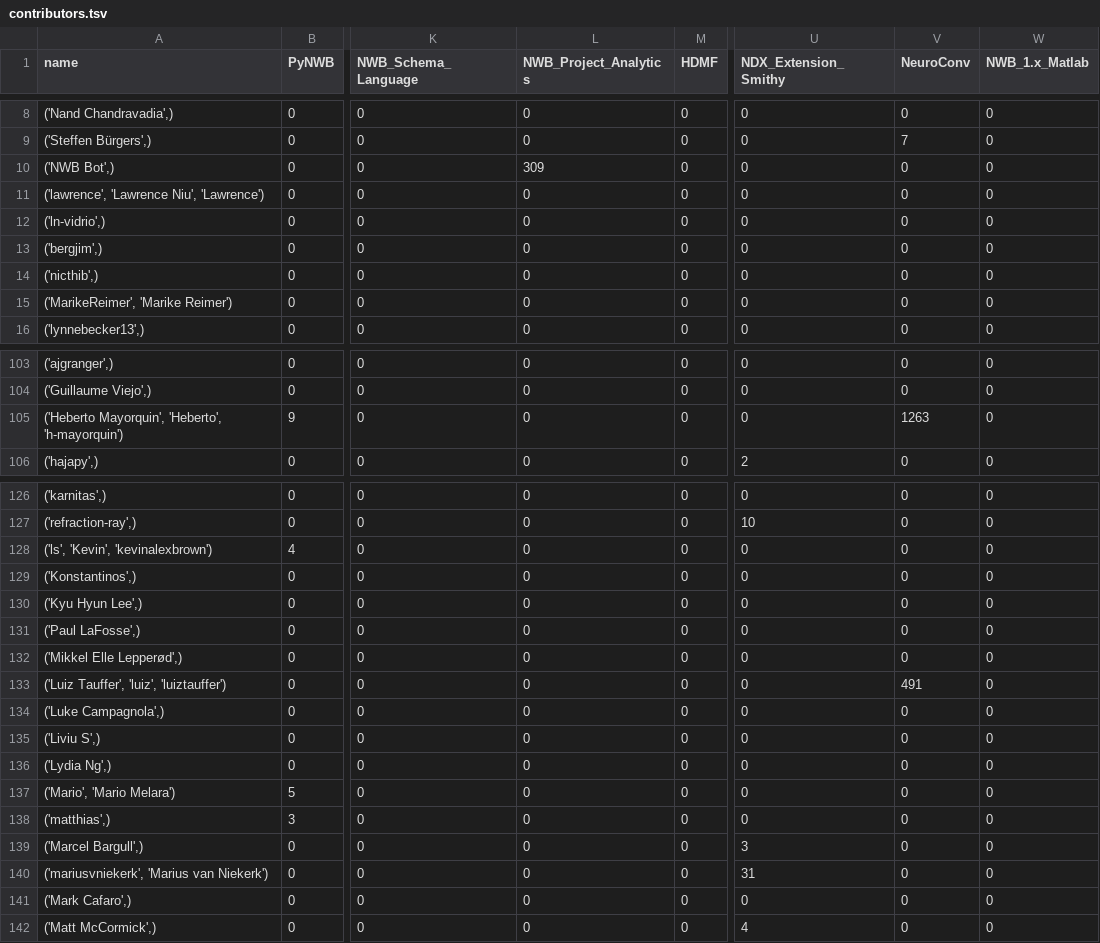
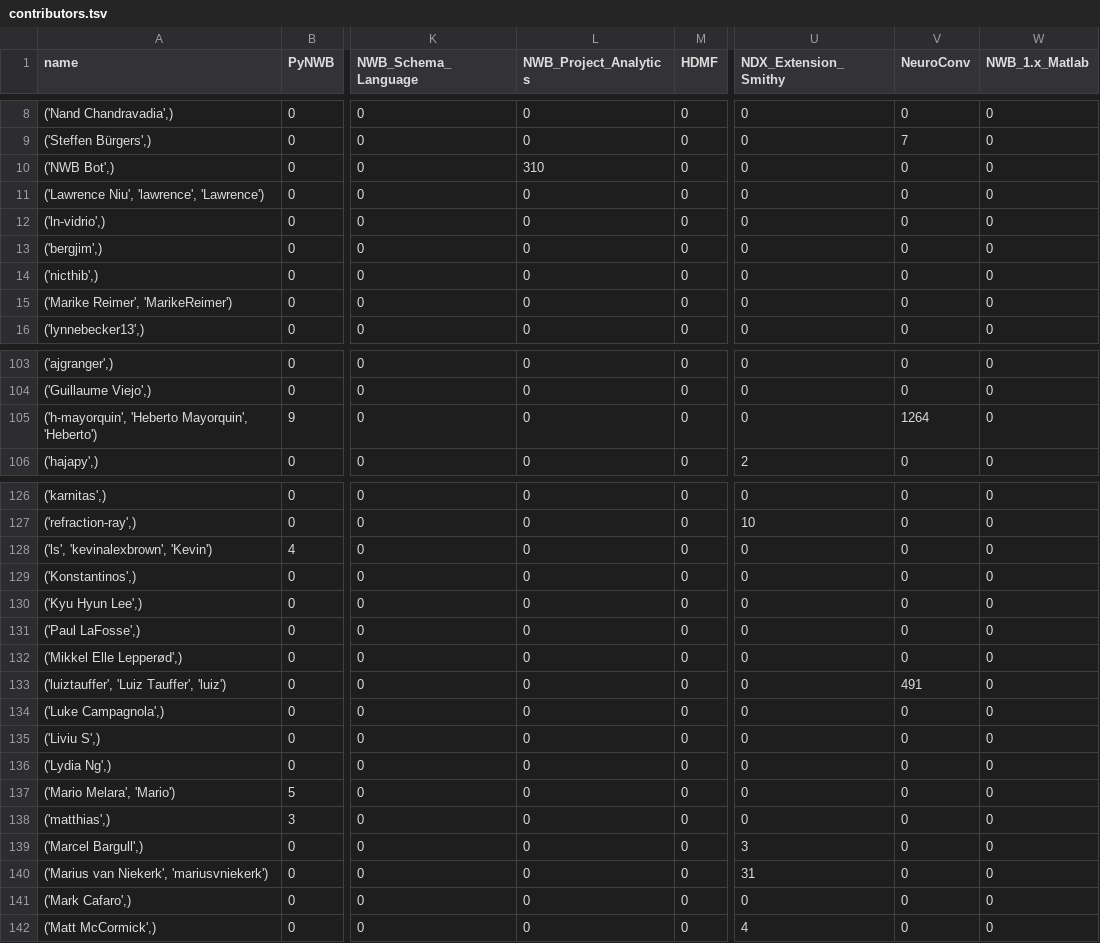
Before and after one commit to NeurodataWithoutBorders/nwb-project-analytics, a TSV file: data/contributors.tsv, drawn as a sheet; only a part is shown, gaps mark what is left out; the diff covers the shown part only; the diff names each change by its address in the sheet, - before the commit and + after, or states it on an @@ line.

```diff
--- a/data/contributors.tsv
+++ b/data/contributors.tsv
-L10 (NWB_Project_Analytics): 309
+L10 (NWB_Project_Analytics): 310
-A11 (name): ('lawrence', 'Lawrence Niu', 'Lawrence')
+A11 (name): ('Lawrence Niu', 'lawrence', 'Lawrence')
-A15 (name): ('MarikeReimer', 'Marike Reimer')
+A15 (name): ('Marike Reimer', 'MarikeReimer')
-A105 (name): ('Heberto Mayorquin', 'Heberto', 'h-mayorquin')
+A105 (name): ('h-mayorquin', 'Heberto Mayorquin', 'Heberto')
-V105 (NeuroConv): 1263
+V105 (NeuroConv): 1264
-A128 (name): ('ls', 'Kevin', 'kevinalexbrown')
+A128 (name): ('ls', 'kevinalexbrown', 'Kevin')
-A133 (name): ('Luiz Tauffer', 'luiz', 'luiztauffer')
+A133 (name): ('luiztauffer', 'Luiz Tauffer', 'luiz')
-A137 (name): ('Mario', 'Mario Melara')
+A137 (name): ('Mario Melara', 'Mario')
-A140 (name): ('mariusvniekerk', 'Marius van Niekerk')
+A140 (name): ('Marius van Niekerk', 'mariusvniekerk')
```
Also changed, not shown: 13 edited cells elsewhere in this file, 3 other files.
